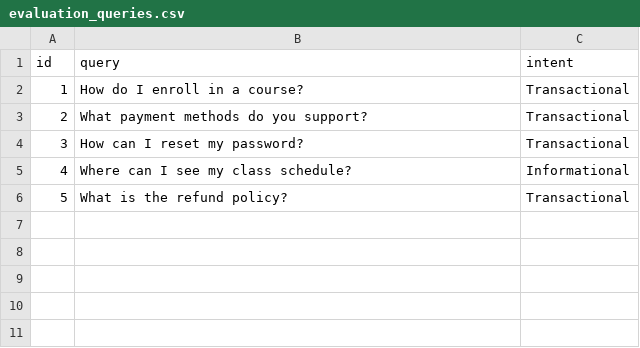
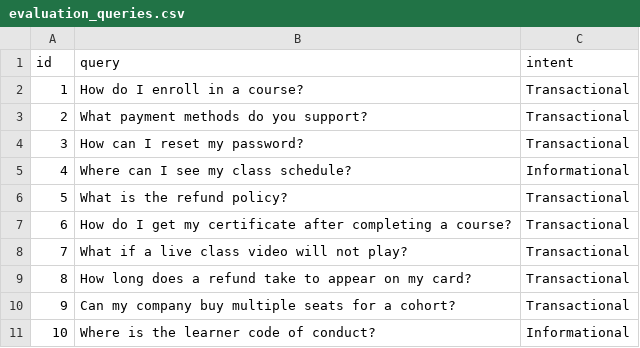
Before and after one commit to SandeepUnity/Major-Project-CU, a CSV file: data/evaluation_queries.csv, drawn as a sheet.

```diff
--- a/data/evaluation_queries.csv
+++ b/data/evaluation_queries.csv
@@ -6 +6,6 @@ id,query,intent
 5,What is the refund policy?,Transactional
+6,How do I get my certificate after completing a course?,Transactional
+7,What if a live class video will not play?,Transactional
+8,How long does a refund take to appear on my card?,Transactional
+9,Can my company buy multiple seats for a cohort?,Transactional
+10,Where is the learner code of conduct?,Informational
```
Also changed, not shown: 2 other files.
